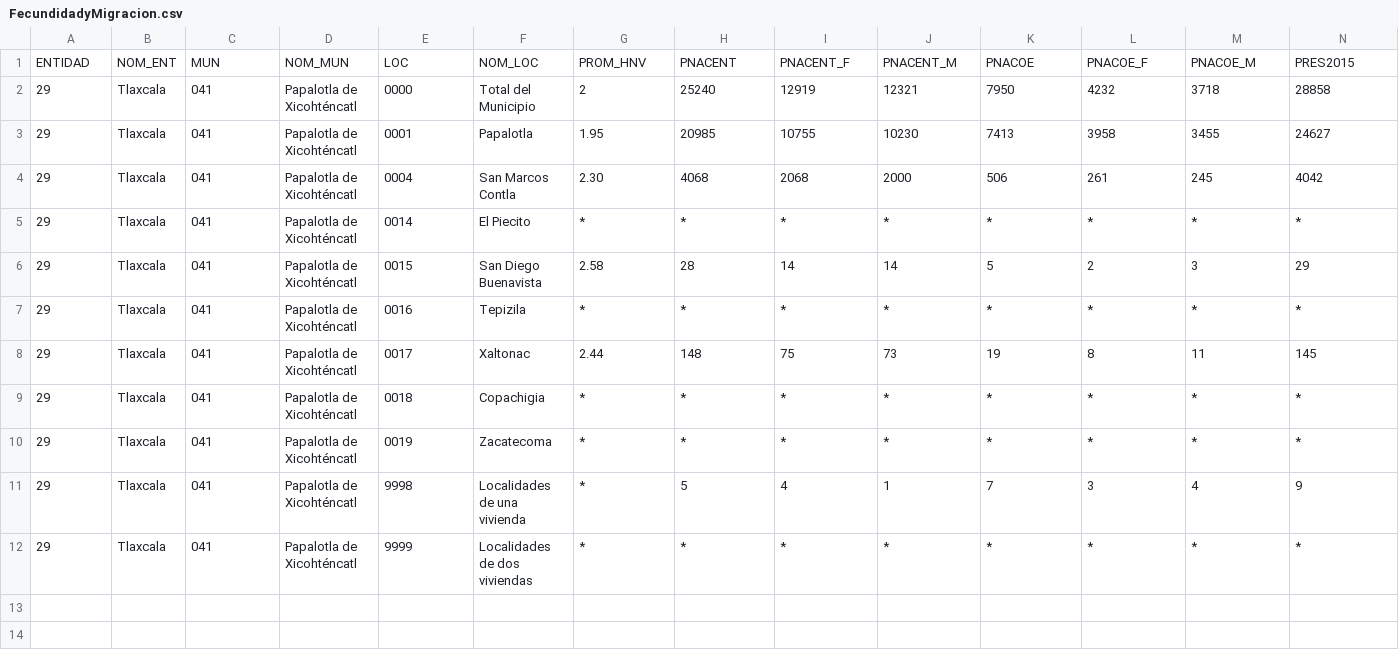
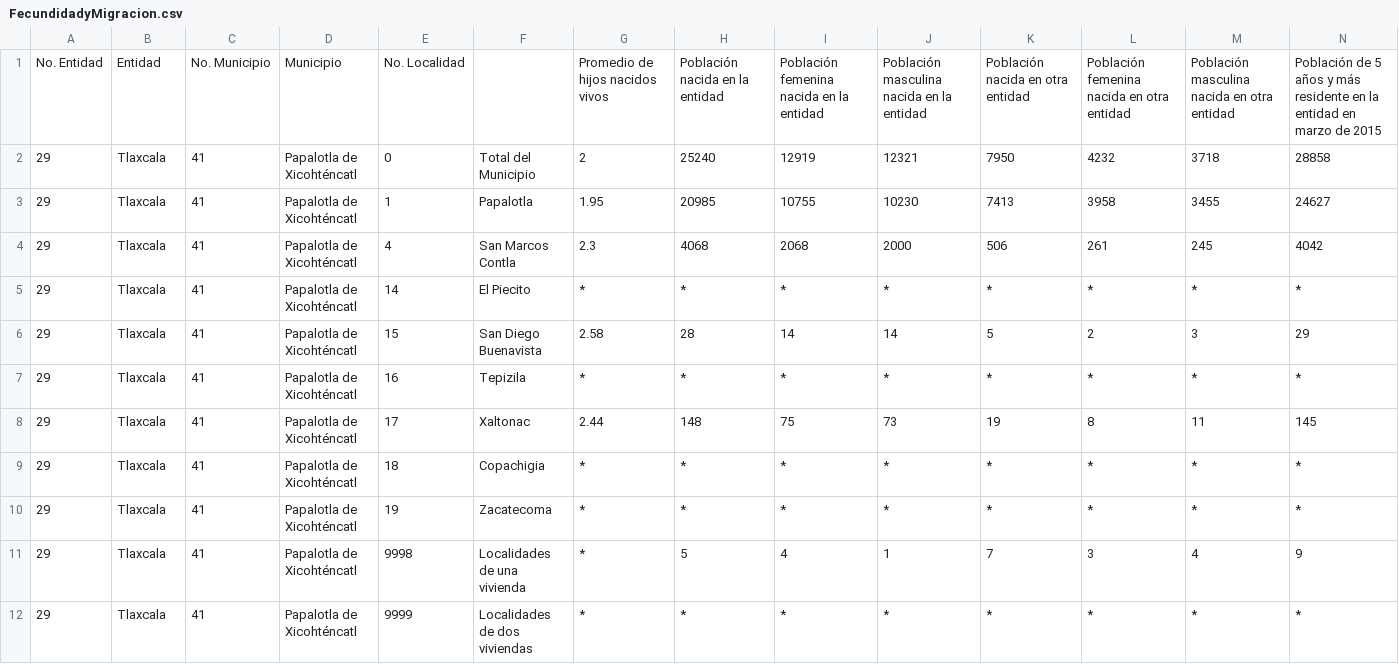
Before and after one commit to Insielab/ArchivoEstanteriaDigitalDePapalotla, a CSV file: Mapas y recursos gráficos/Censo de Poblacion/Bases de datos/FecundidadyMigracion.csv, drawn as a sheet; only a part is shown; removed rows and columns are numbered as before the commit, all else as after; rows hold the shown columns only; the diff names each change by its address in the sheet, - before the commit and + after, or states it on an @@ line.

```diff
--- a/Mapas y recursos gráficos/Censo de Poblacion/Bases de datos/FecundidadyMigracion.csv
+++ b/Mapas y recursos gráficos/Censo de Poblacion/Bases de datos/FecundidadyMigracion.csv
-row 1: ENTIDAD | NOM_ENT | MUN | NOM_MUN | LOC | NOM_LOC | PROM_HNV | PNACENT | PNACENT_F | PNACENT_M | PNACOE | PNACOE_F | PNACOE_M | PRES2015
+row 1: No. Entidad | Entidad | No. Municipio | Municipio | No. Localidad |  | Promedio de hijos nacidos vivos | Población nacida en la entidad | Población femenina nacida en la entidad | Población masculina nacida en la entidad | Población nacida en otra entidad | Población femenina nacida en otra entidad | Población masculina nacida en otra entidad | Población de 5 años y más residente en la entidad en marzo de 2015
-C2:C12: 041
+C2:C12: 41
-E2: 0000
+E2: 0
-E3: 0001
+E3: 1
-E4: 0004
+E4: 4
-G4: 2.30
+G4: 2.3
-E5: 0014
+E5: 14
-E6: 0015
+E6: 15
-E7: 0016
+E7: 16
-E8: 0017
+E8: 17
-E9: 0018
+E9: 18
-E10: 0019
+E10: 19
```
Also changed, not shown: 12 other files.
